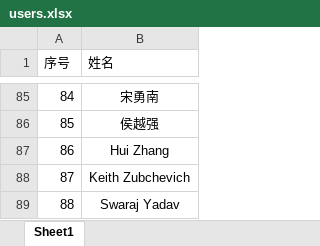
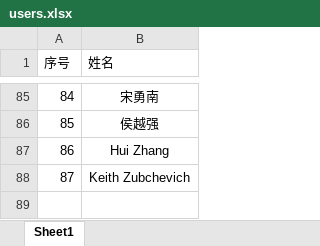
Before and after one commit to anan-conviva/lottery, an Excel workbook: server/data/users.xlsx, sheet Sheet1, drawn as a sheet; only a part is shown, gaps mark what is left out; values as stored, in another font and other column widths than the file's, no borders; the diff names each change by its address in the sheet, - before the commit and + after, or states it on an @@ line.

```diff
--- a/server/data/users.xlsx (sheet Sheet1)
+++ b/server/data/users.xlsx (sheet Sheet1)
-row 89: 88 | Swaraj Yadav
```
Also changed, not shown: 26 other files.
